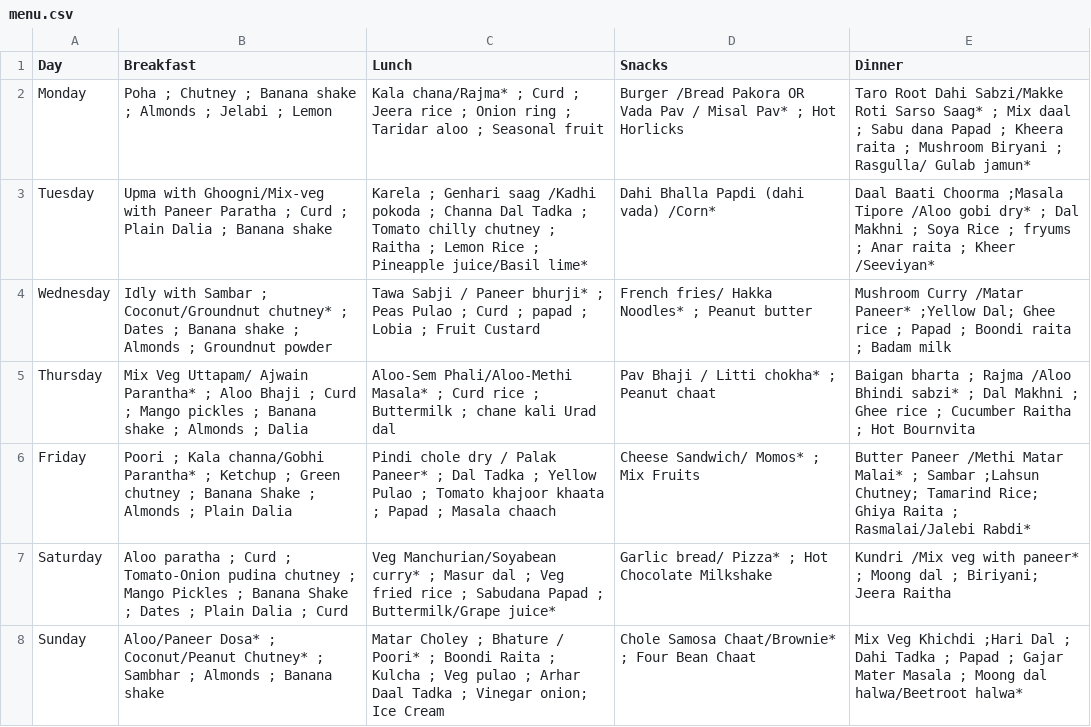
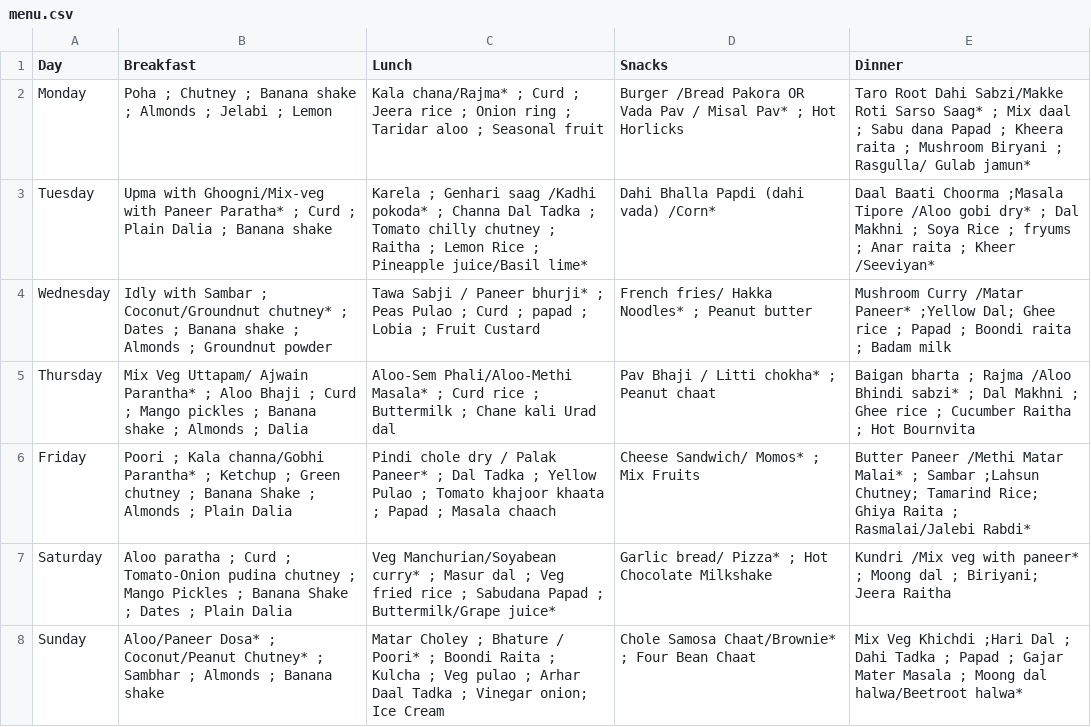
Before and after one commit to uttamjain8/E-mess, a CSV file: data/menu.csv, drawn as a sheet.

Commit message:
Update menu.csv

```diff
--- a/data/menu.csv
+++ b/data/menu.csv
@@ -2,7 +2,7 @@ Day,Breakfast,Lunch,Snacks,Dinner
 Monday,Poha ; Chutney ; Banana shake ; Almonds ; Jelabi ; Lemon ,Kala chana/Rajma* ; Curd ; Jeera rice ; Onion ring ; Taridar aloo ; Seasonal fruit ,Burger /Bread Pakora OR Vada Pav / Misal Pav* ; Hot Horlicks,Taro Root Dahi Sabzi/Makke Roti Sarso Saag* ; Mix daal ; Sabu dana Papad ; Kheera raita ; Mushroom Biryani ; Rasgulla/ Gulab jamun*
-Tuesday,Upma with Ghoogni/Mix-veg with Paneer Paratha ; Curd ; Plain Dalia ; Banana shake ,Karela ; Genhari saag /Kadhi pokoda ; Channa Dal Tadka ; Tomato chilly chutney ; Raitha ; Lemon Rice  ; Pineapple juice/Basil lime* ,Dahi Bhalla Papdi (dahi vada) /Corn* ,Daal Baati Choorma ;Masala Tipore /Aloo gobi dry* ; Dal Makhni ; Soya Rice ; fryums ; Anar raita ; Kheer /Seeviyan*
+Tuesday,Upma with Ghoogni/Mix-veg with Paneer Paratha* ; Curd ; Plain Dalia ; Banana shake ,Karela ; Genhari saag /Kadhi pokoda* ; Channa Dal Tadka ; Tomato chilly chutney ; Raitha ; Lemon Rice  ; Pineapple juice/Basil lime* ,Dahi Bhalla Papdi (dahi vada) /Corn* ,Daal Baati Choorma ;Masala Tipore /Aloo gobi dry* ; Dal Makhni ; Soya Rice ; fryums ; Anar raita ; Kheer /Seeviyan*
 Wednesday,Idly with Sambar ; Coconut/Groundnut chutney* ; Dates ; Banana shake ; Almonds ; Groundnut powder  ,Tawa Sabji / Paneer bhurji* ; Peas Pulao ; Curd ; papad ; Lobia ; Fruit Custard ,French fries/ Hakka Noodles* ; Peanut butter ,Mushroom Curry /Matar Paneer* ;Yellow Dal; Ghee rice ; Papad ; Boondi raita ; Badam milk
-Thursday,Mix Veg Uttapam/ Ajwain Parantha* ; Aloo Bhaji ; Curd ; Mango pickles ; Banana shake ; Almonds ; Dalia  ,Aloo-Sem Phali/Aloo-Methi Masala* ; Curd rice ; Buttermilk ; chane kali Urad dal  ,Pav Bhaji / Litti chokha* ; Peanut chaat  ,Baigan bharta ; Rajma /Aloo Bhindi sabzi* ; Dal Makhni ; Ghee rice ; Cucumber Raitha ; Hot Bournvita
+Thursday,Mix Veg Uttapam/ Ajwain Parantha* ; Aloo Bhaji ; Curd ; Mango pickles ; Banana shake ; Almonds ; Dalia  ,Aloo-Sem Phali/Aloo-Methi Masala* ; Curd rice ; Buttermilk ; Chane kali Urad dal  ,Pav Bhaji / Litti chokha* ; Peanut chaat  ,Baigan bharta ; Rajma /Aloo Bhindi sabzi* ; Dal Makhni ; Ghee rice ; Cucumber Raitha ; Hot Bournvita
 Friday,Poori ; Kala channa/Gobhi Parantha* ; Ketchup ; Green chutney ; Banana Shake ;  Almonds ; Plain Dalia  ,Pindi chole dry / Palak Paneer* ; Dal Tadka ; Yellow Pulao ; Tomato khajoor khaata ; Papad ; Masala chaach ,Cheese Sandwich/ Momos* ; Mix Fruits ,Butter Paneer /Methi Matar Malai* ; Sambar ;Lahsun Chutney; Tamarind Rice; Ghiya Raita ;  Rasmalai/Jalebi Rabdi*
-Saturday,Aloo paratha ; Curd ; Tomato-Onion pudina chutney ; Mango Pickles ; Banana Shake ; Dates ; Plain Dalia ; Curd  ,Veg Manchurian/Soyabean curry* ; Masur dal ; Veg fried rice ; Sabudana Papad ; Buttermilk/Grape juice* ,Garlic bread/ Pizza* ; Hot Chocolate Milkshake ,Kundri /Mix veg with paneer* ; Moong dal ; Biriyani; Jeera Raitha
+Saturday,Aloo paratha ; Curd ; Tomato-Onion pudina chutney ; Mango Pickles ; Banana Shake ; Dates ; Plain Dalia ,Veg Manchurian/Soyabean curry* ; Masur dal ; Veg fried rice ; Sabudana Papad ; Buttermilk/Grape juice* ,Garlic bread/ Pizza* ; Hot Chocolate Milkshake ,Kundri /Mix veg with paneer* ; Moong dal ; Biriyani; Jeera Raitha
 Sunday, Aloo/Paneer Dosa* ; Coconut/Peanut Chutney* ; Sambhar ; Almonds ; Banana shake  ,Matar Choley ; Bhature / Poori* ; Boondi Raita ; Kulcha ; Veg pulao ; Arhar Daal Tadka ; Vinegar onion; Ice Cream ,Chole Samosa Chaat/Brownie* ; Four Bean Chaat,Mix Veg Khichdi ;Hari Dal ; Dahi Tadka ; Papad ; Gajar Mater Masala ; Moong dal halwa/Beetroot halwa*
```
